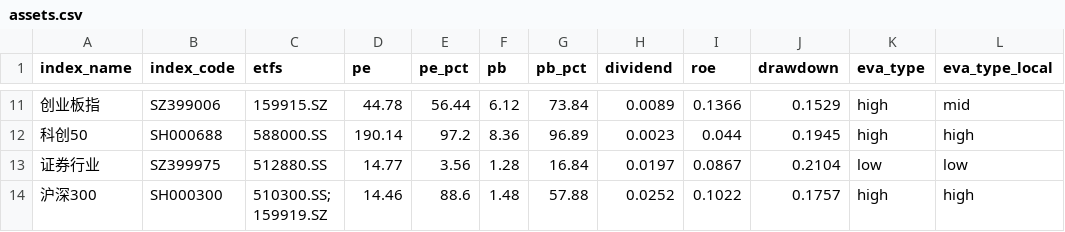
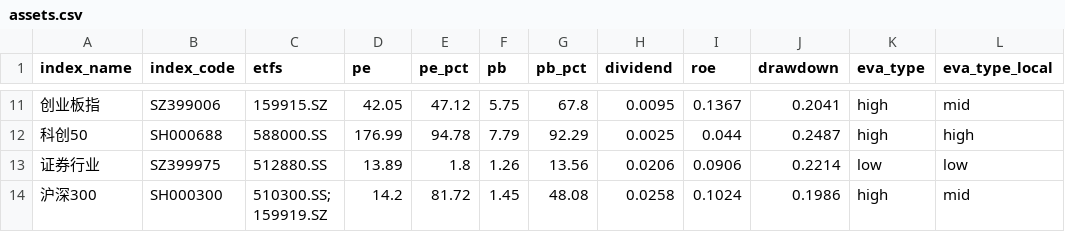
Before and after one commit to mengshuaiyang/etf-dashboard-auto, a CSV file: docs/assets.csv, drawn as a sheet; only a part is shown, gaps mark what is left out; the diff covers the shown part only.

```diff
--- a/docs/assets.csv
+++ b/docs/assets.csv
@@ -11,4 +11,4 @@ index_name,index_code,etfs,pe,pe_pct,pb,pb_pct,dividend,roe,drawdown,eva_type,ev
-创业板指,SZ399006,159915.SZ,44.78,56.44,6.12,73.84,0.0089,0.1366,0.1529,high,mid
-科创50,SH000688,588000.SS,190.14,97.2,8.36,96.89,0.0023,0.044,0.1945,high,high
-证券行业,SZ399975,512880.SS,14.77,3.56,1.28,16.84,0.0197,0.0867,0.2104,low,low
-沪深300,SH000300,510300.SS; 159919.SZ,14.46,88.6,1.48,57.88,0.0252,0.1022,0.1757,high,high
+创业板指,SZ399006,159915.SZ,42.05,47.12,5.75,67.8,0.0095,0.1367,0.2041,high,mid
+科创50,SH000688,588000.SS,176.99,94.78,7.79,92.29,0.0025,0.044,0.2487,high,high
+证券行业,SZ399975,512880.SS,13.89,1.8,1.26,13.56,0.0206,0.0906,0.2214,low,low
+沪深300,SH000300,510300.SS; 159919.SZ,14.2,81.72,1.45,48.08,0.0258,0.1024,0.1986,high,mid
```
Also changed, not shown: 109 edited cells elsewhere in this file.
